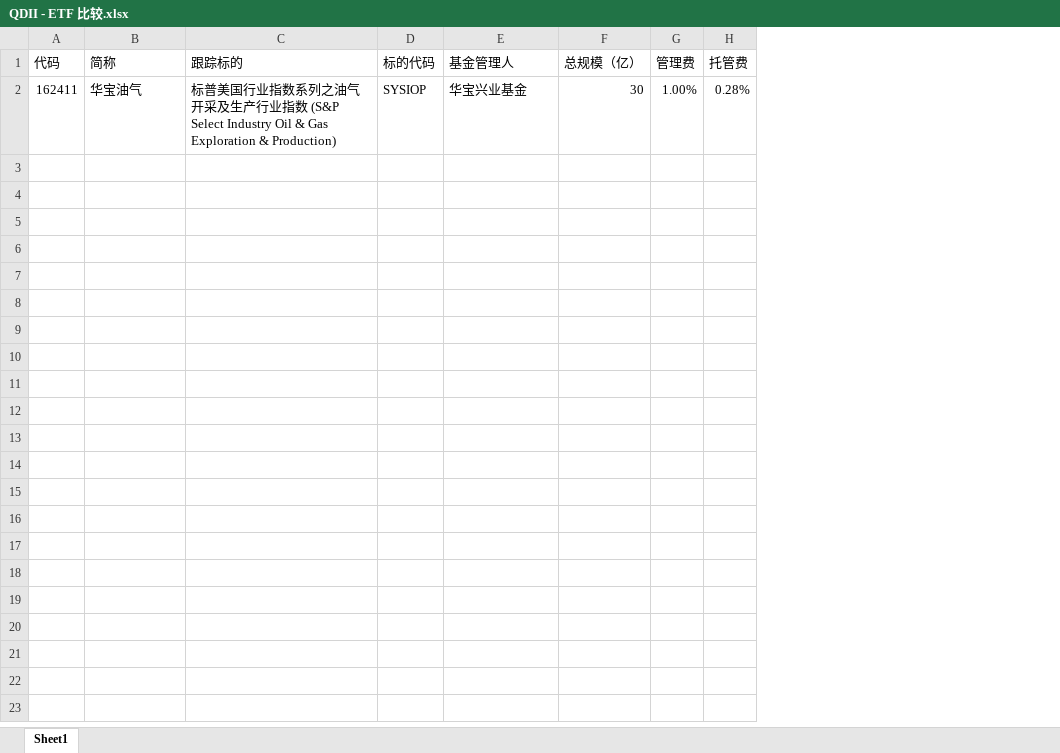
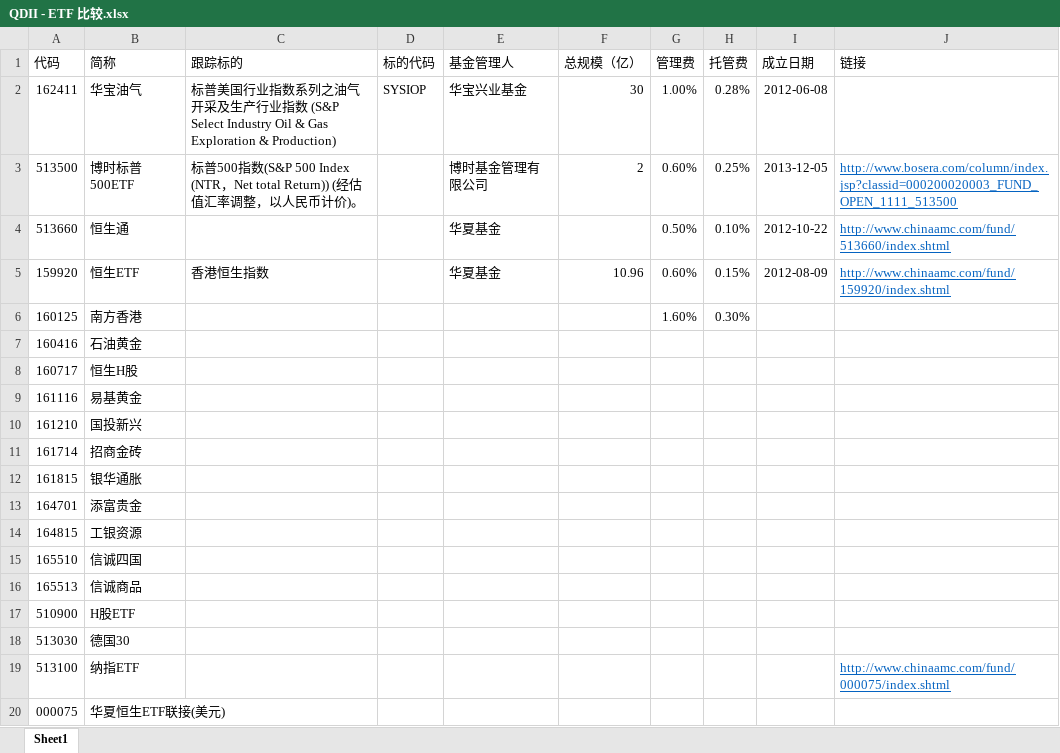
Before and after one commit to 01FinTech/02_Robo-Advisor, an Excel workbook: 03ETF/QDII - ETF 比较.xlsx, sheet Sheet1, drawn as a sheet; values as stored, in another font and other column widths than the file's, no borders; the diff names each change by its address in the sheet, - before the commit and + after, or states it on an @@ line.

```diff
--- a/03ETF/QDII - ETF 比较.xlsx (sheet Sheet1)
+++ b/03ETF/QDII - ETF 比较.xlsx (sheet Sheet1)
+column I (成立日期), row 2: 2012-06-08
+column J (链接), empty
+row 3: 513500 | 博时标普500ETF | 标普500指数(S&P 500 Index (NTR，Net total Return)) (经估值汇率调整，以人民币计价)。 |  | 博时基金管理有限公司 | 2 | 0.60% | 0.25% | 2013-12-05 | http://www.bosera.com/column/index.jsp?classid=000200020003_FUND_OPEN_1111_513500
+row 4: 513660 | 恒生通 |  |  | 华夏基金 |  | 0.50% | 0.10% | 2012-10-22 | http://www.chinaamc.com/fund/513660/index.shtml
+row 5: 159920 | 恒生ETF | 香港恒生指数 |  | 华夏基金 | 10.96 | 0.60% | 0.15% | 2012-08-09 | http://www.chinaamc.com/fund/159920/index.shtml
+row 6: 160125 | 南方香港 |  |  |  |  | 1.60% | 0.30%
+row 7: 160416 | 石油黄金
+row 8: 160717 | 恒生H股
+row 9: 161116 | 易基黄金
+row 10: 161210 | 国投新兴
+row 11: 161714 | 招商金砖
+row 12: 161815 | 银华通胀
+row 13: 164701 | 添富贵金
+row 14: 164815 | 工银资源
+row 15: 165510 | 信诚四国
+row 16: 165513 | 信诚商品
+row 17: 510900 | H股ETF
+row 18: 513030 | 德国30
+row 19: 513100 | 纳指ETF |  |  |  |  |  |  |  | http://www.chinaamc.com/fund/000075/index.shtml
+row 20: 000075 | 华夏恒生ETF联接(美元)
```
Also changed, not shown: 32 other files.
